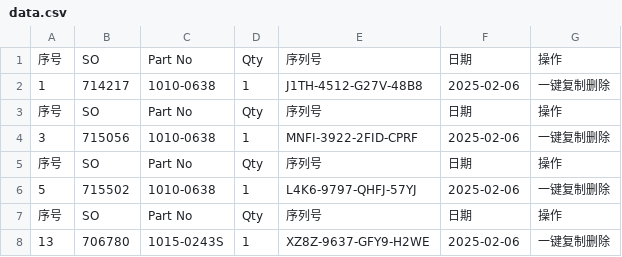
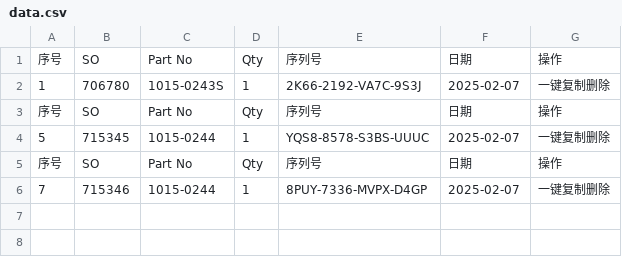
Before and after one commit to Ricky-cloud-star/Zenactcod, a CSV file: data/data.csv, drawn as a sheet.

Commit message:
Update data

```diff
--- a/data/data.csv
+++ b/data/data.csv
@@ -1,8 +1,6 @@
 序号,SO,Part No,Qty,序列号,日期,操作
-1,714217,1010-0638,1,J1TH-4512-G27V-48B8,2025-02-06,一键复制删除
+1,706780,1015-0243S,1,2K66-2192-VA7C-9S3J,2025-02-07,一键复制删除
 序号,SO,Part No,Qty,序列号,日期,操作
-3,715056,1010-0638,1,MNFI-3922-2FID-CPRF,2025-02-06,一键复制删除
+5,715345,1015-0244,1,YQS8-8578-S3BS-UUUC,2025-02-07,一键复制删除
 序号,SO,Part No,Qty,序列号,日期,操作
-5,715502,1010-0638,1,L4K6-9797-QHFJ-57YJ,2025-02-06,一键复制删除
-序号,SO,Part No,Qty,序列号,日期,操作
-13,706780,1015-0243S,1,XZ8Z-9637-GFY9-H2WE,2025-02-06,一键复制删除
+7,715346,1015-0244,1,8PUY-7336-MVPX-D4GP,2025-02-07,一键复制删除
```
